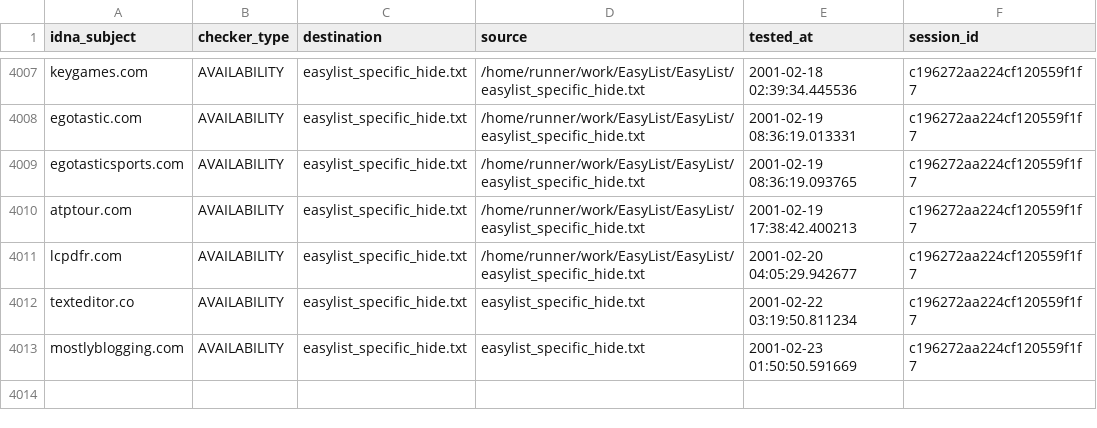
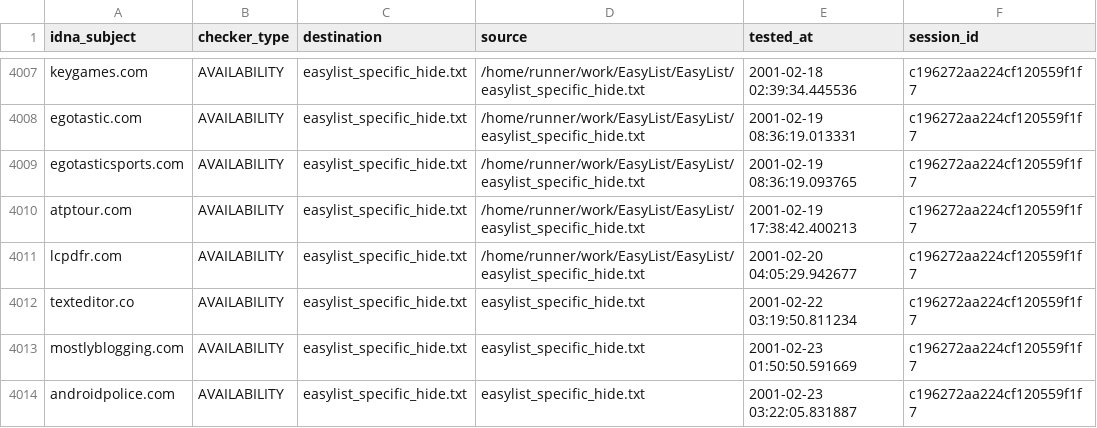
Before and after one commit to dns-test/EasyList, a CSV file: output/easylist_specific_hide.txt/continue.csv, drawn as a sheet; only a part is shown, gaps mark what is left out; the diff names each change by its address in the sheet, - before the commit and + after, or states it on an @@ line.

```diff
--- a/output/easylist_specific_hide.txt/continue.csv
+++ b/output/easylist_specific_hide.txt/continue.csv
+row 4014: androidpolice.com | AVAILABILITY | easylist_specific_hide.txt | easylist_specific_hide.txt | 2001-02-23 03:22:05.831887 | c196272aa224cf120559f1f7
```
Also changed, not shown: 19 other files.
